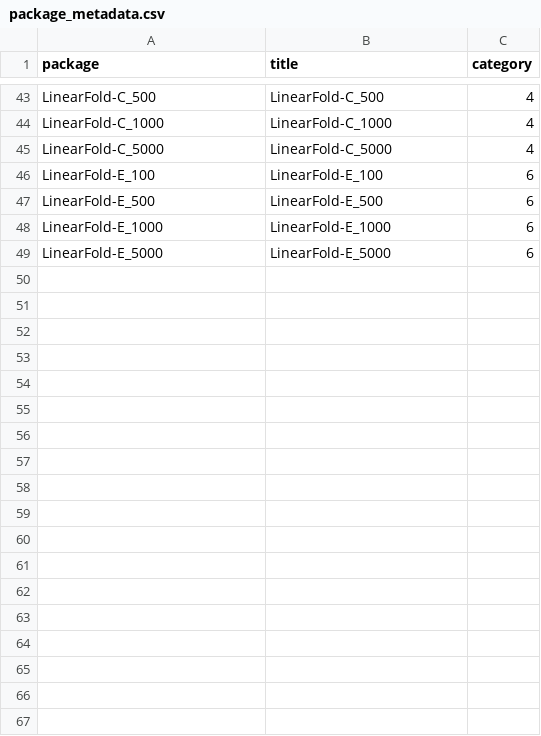
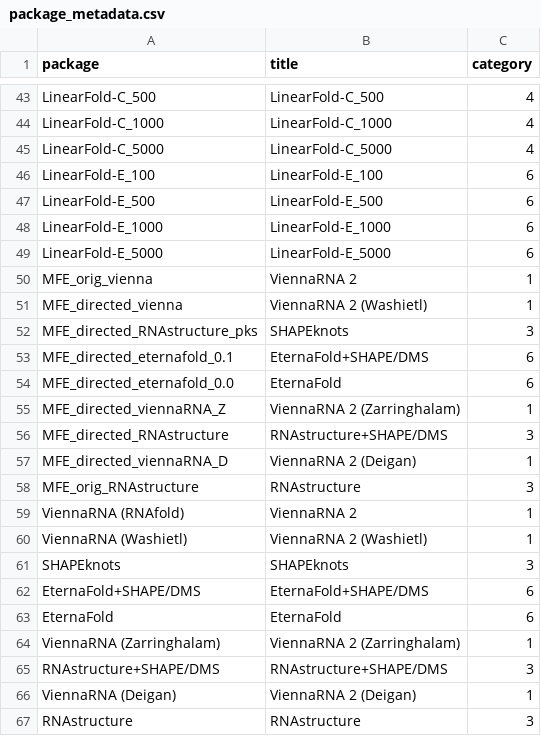
Before and after one commit to eternagame/EternaBench, a CSV file: eternabench/package_metadata.csv, drawn as a sheet; only a part is shown, gaps mark what is left out.

Commit message:
update package names

```diff
--- a/eternabench/package_metadata.csv
+++ b/eternabench/package_metadata.csv
@@ -49 +49,19 @@ LinearFold-E_1000,LinearFold-E_1000,6
 LinearFold-E_5000,LinearFold-E_5000,6
+MFE_orig_vienna,ViennaRNA 2,1
+MFE_directed_vienna,ViennaRNA 2 (Washietl),1
+MFE_directed_RNAstructure_pks,SHAPEknots,3
+MFE_directed_eternafold_0.1,EternaFold+SHAPE/DMS,6
+MFE_directed_eternafold_0.0,EternaFold,6
+MFE_directed_viennaRNA_Z,ViennaRNA 2 (Zarringhalam),1
+MFE_directed_RNAstructure,RNAstructure+SHAPE/DMS,3
+MFE_directed_viennaRNA_D,ViennaRNA 2 (Deigan),1
+MFE_orig_RNAstructure,RNAstructure,3
+ViennaRNA (RNAfold),ViennaRNA 2,1
+ViennaRNA (Washietl),ViennaRNA 2 (Washietl),1
+SHAPEknots,SHAPEknots,3
+EternaFold+SHAPE/DMS,EternaFold+SHAPE/DMS,6
+EternaFold,EternaFold,6
+ViennaRNA (Zarringhalam),ViennaRNA 2 (Zarringhalam),1
+RNAstructure+SHAPE/DMS,RNAstructure+SHAPE/DMS,3
+ViennaRNA (Deigan),ViennaRNA 2 (Deigan),1
+RNAstructure,RNAstructure,3
```
